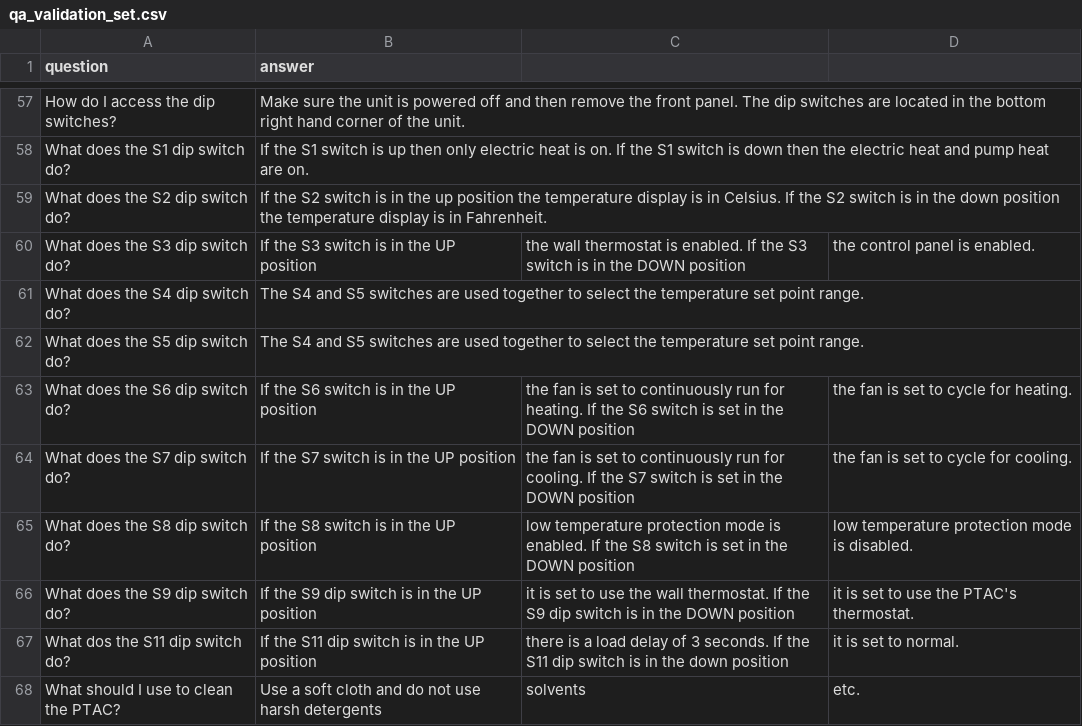
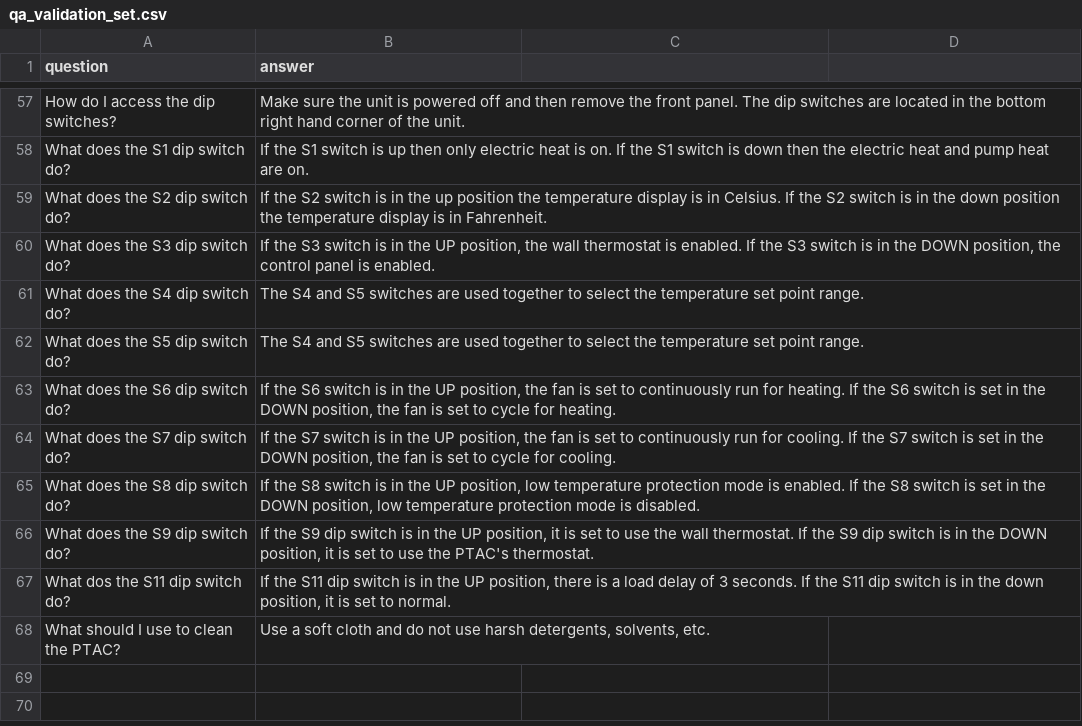
Before and after one commit to RhodesKeegan/DirectSupplyProject, a CSV file: qa_validation_set.csv, drawn as a sheet; only a part is shown, gaps mark what is left out.

Commit message:
fixed errors

```diff
--- a/qa_validation_set.csv
+++ b/qa_validation_set.csv
@@ -59,10 +59,10 @@ What does the S1 dip switch do?,If the S1 switch is up then only electric heat i
 What does the S2 dip switch do?,If the S2 switch is in the up position the temperature display is in Celsius. If the S2 switch is in the down position the temperature display is in Fahrenheit.
-What does the S3 dip switch do?,If the S3 switch is in the UP position, the wall thermostat is enabled. If the S3 switch is in the DOWN position, the control panel is enabled.
+What does the S3 dip switch do?,"If the S3 switch is in the UP position, the wall thermostat is enabled. If the S3 switch is in the DOWN position, the control panel is enabled."
 What does the S4 dip switch do?,The S4 and S5 switches are used together to select the temperature set point range.
 What does the S5 dip switch do?,The S4 and S5 switches are used together to select the temperature set point range.
-What does the S6 dip switch do?,If the S6 switch is in the UP position, the fan is set to continuously run for heating. If the S6 switch is set in the DOWN position, the fan is set to cycle for heating.
-What does the S7 dip switch do?,If the S7 switch is in the UP position, the fan is set to continuously run for cooling. If the S7 switch is set in the DOWN position, the fan is set to cycle for cooling.
-What does the S8 dip switch do?,If the S8 switch is in the UP position, low temperature protection mode is enabled. If the S8 switch is set in the DOWN position, low temperature protection mode is disabled.
-What does the S9 dip switch do?,If the S9 dip switch is in the UP position, it is set to use the wall thermostat. If the S9 dip switch is in the DOWN position, it is set to use the PTAC's thermostat.
-What dos the S11 dip switch do?,If the S11 dip switch is in the UP position, there is a load delay of 3 seconds. If the S11 dip switch is in the down position, it is set to normal.
-What should I use to clean the PTAC?,Use a soft cloth and do not use harsh detergents, solvents, etc.
+What does the S6 dip switch do?,"If the S6 switch is in the UP position, the fan is set to continuously run for heating. If the S6 switch is set in the DOWN position, the fan is set to cycle for heating."
+What does the S7 dip switch do?,"If the S7 switch is in the UP position, the fan is set to continuously run for cooling. If the S7 switch is set in the DOWN position, the fan is set to cycle for cooling."
+What does the S8 dip switch do?,"If the S8 switch is in the UP position, low temperature protection mode is enabled. If the S8 switch is set in the DOWN position, low temperature protection mode is disabled."
+What does the S9 dip switch do?,"If the S9 dip switch is in the UP position, it is set to use the wall thermostat. If the S9 dip switch is in the DOWN position, it is set to use the PTAC's thermostat."
+What dos the S11 dip switch do?,"If the S11 dip switch is in the UP position, there is a load delay of 3 seconds. If the S11 dip switch is in the down position, it is set to normal."
+What should I use to clean the PTAC?,"Use a soft cloth and do not use harsh detergents, solvents, etc."
```
